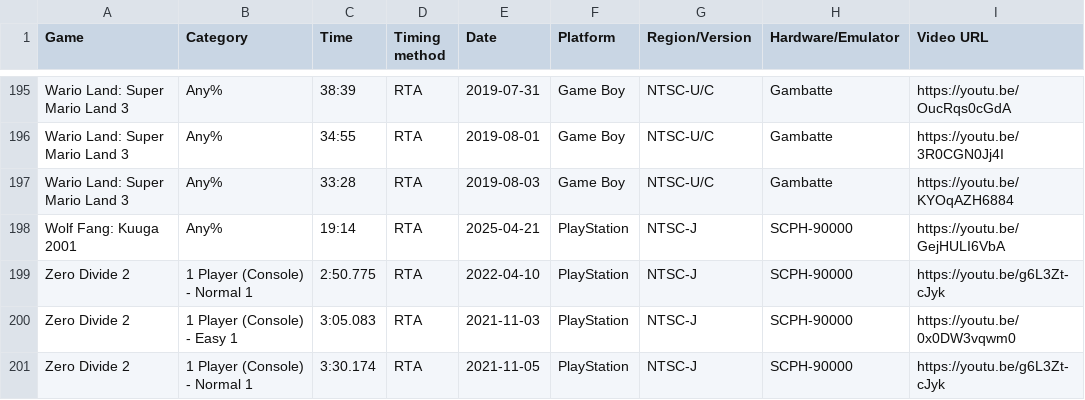
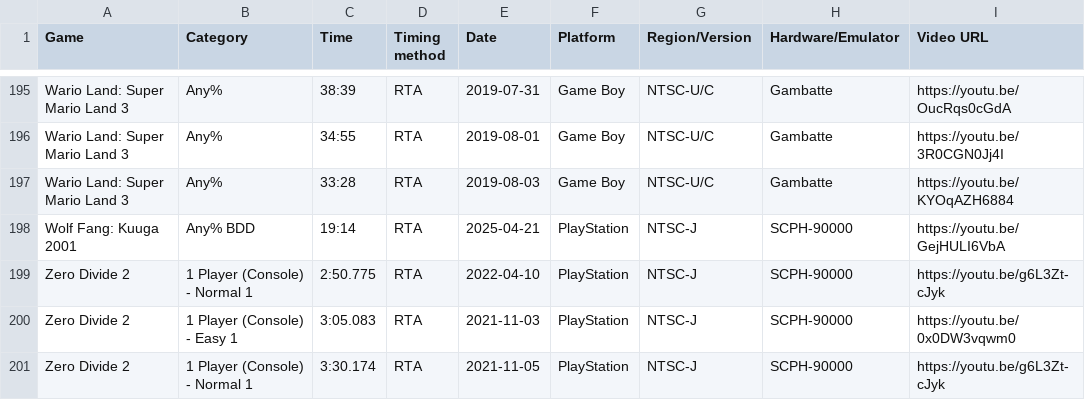
Before and after one commit to AmenAnthem/speedrun-pbs, a CSV file: pbs.csv, drawn as a sheet; only a part is shown, gaps mark what is left out.

Commit message:
chore: changed category name

```diff
--- a/pbs.csv
+++ b/pbs.csv
@@ -197,3 +197,3 @@
 "Wario Land: Super Mario Land 3","Any%","33:28","RTA","2019-08-03","Game Boy","NTSC-U/C","Gambatte","https://youtu.be/KYOqAZH6884"
-"Wolf Fang: Kuuga 2001","Any%","19:14","RTA","2025-04-21","PlayStation","NTSC-J","SCPH-90000","https://youtu.be/GejHULI6VbA"
+"Wolf Fang: Kuuga 2001","Any% BDD","19:14","RTA","2025-04-21","PlayStation","NTSC-J","SCPH-90000","https://youtu.be/GejHULI6VbA"
 "Zero Divide 2","1 Player (Console) - Normal 1","2:50.775","RTA","2022-04-10","PlayStation","NTSC-J","SCPH-90000","https://youtu.be/g6L3Zt-cJyk"
```
